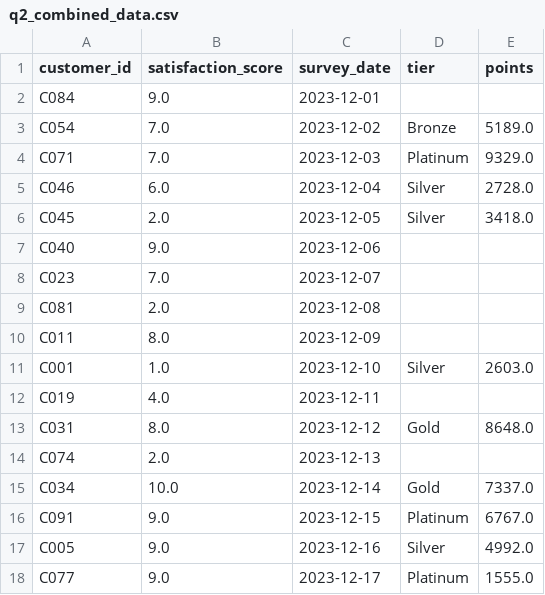
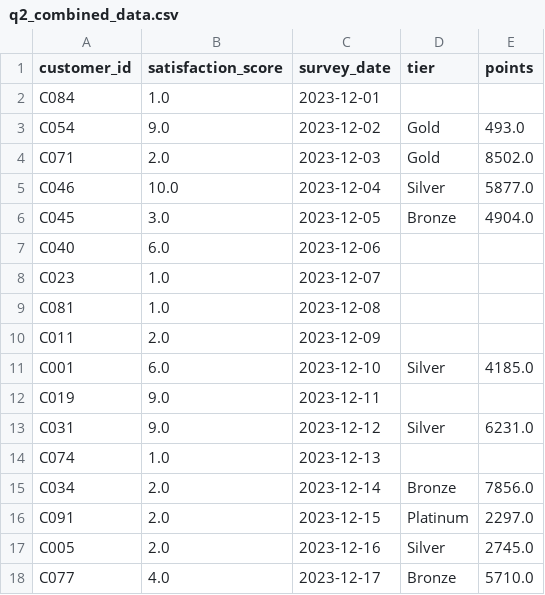
Before and after one commit to UCSF-DataSci/ds217-06-wrangling-dr-justinetang, a CSV file: output/q2_combined_data.csv, drawn as a sheet; only a part is shown; the diff covers the shown part only.

Commit message:
Initial commit: add notebook and output files

```diff
--- a/output/q2_combined_data.csv
+++ b/output/q2_combined_data.csv
@@ -1,18 +1,18 @@
 customer_id,satisfaction_score,survey_date,tier,points
-C084,9.0,2023-12-01,,
-C054,7.0,2023-12-02,Bronze,5189.0
-C071,7.0,2023-12-03,Platinum,9329.0
-C046,6.0,2023-12-04,Silver,2728.0
-C045,2.0,2023-12-05,Silver,3418.0
-C040,9.0,2023-12-06,,
-C023,7.0,2023-12-07,,
-C081,2.0,2023-12-08,,
-C011,8.0,2023-12-09,,
-C001,1.0,2023-12-10,Silver,2603.0
-C019,4.0,2023-12-11,,
-C031,8.0,2023-12-12,Gold,8648.0
-C074,2.0,2023-12-13,,
-C034,10.0,2023-12-14,Gold,7337.0
-C091,9.0,2023-12-15,Platinum,6767.0
-C005,9.0,2023-12-16,Silver,4992.0
-C077,9.0,2023-12-17,Platinum,1555.0
+C084,1.0,2023-12-01,,
+C054,9.0,2023-12-02,Gold,493.0
+C071,2.0,2023-12-03,Gold,8502.0
+C046,10.0,2023-12-04,Silver,5877.0
+C045,3.0,2023-12-05,Bronze,4904.0
+C040,6.0,2023-12-06,,
+C023,1.0,2023-12-07,,
+C081,1.0,2023-12-08,,
+C011,2.0,2023-12-09,,
+C001,6.0,2023-12-10,Silver,4185.0
+C019,9.0,2023-12-11,,
+C031,9.0,2023-12-12,Silver,6231.0
+C074,1.0,2023-12-13,,
+C034,2.0,2023-12-14,Bronze,7856.0
+C091,2.0,2023-12-15,Platinum,2297.0
+C005,2.0,2023-12-16,Silver,2745.0
+C077,4.0,2023-12-17,Bronze,5710.0
```
Also changed, not shown: 116 edited cells elsewhere in this file.
